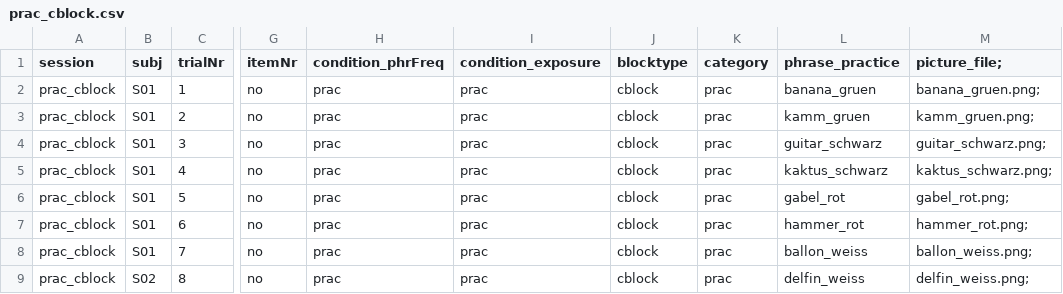
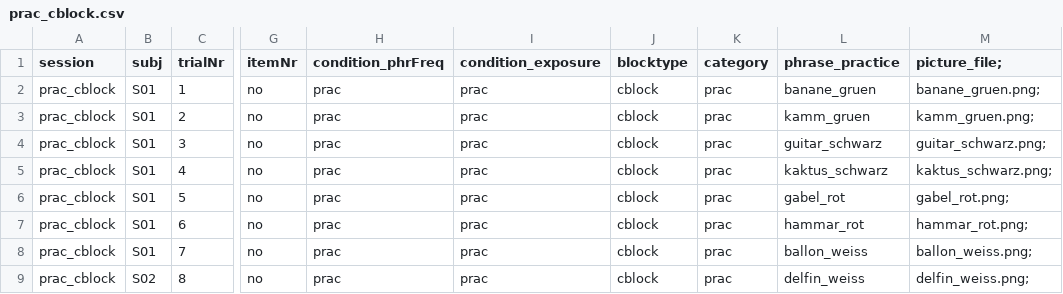
Before and after one commit to hyein-jeong/stim_pcibex_nc, a CSV file: chunk_includes/prac_cblock.csv, drawn as a sheet; only a part is shown, gaps mark what is left out; the diff names each change by its address in the sheet, - before the commit and + after, or states it on an @@ line.

Commit message:
Update prac_cblock.csv

```diff
--- a/chunk_includes/prac_cblock.csv
+++ b/chunk_includes/prac_cblock.csv
-L2 (phrase_practice): banana_gruen
+L2 (phrase_practice): banane_gruen
-M2 (picture_file;): banana_gruen.png;
+M2 (picture_file;): banane_gruen.png;
-L7 (phrase_practice): hammer_rot
+L7 (phrase_practice): hammar_rot
-M7 (picture_file;): hammer_rot.png;
+M7 (picture_file;): hammar_rot.png;
```
